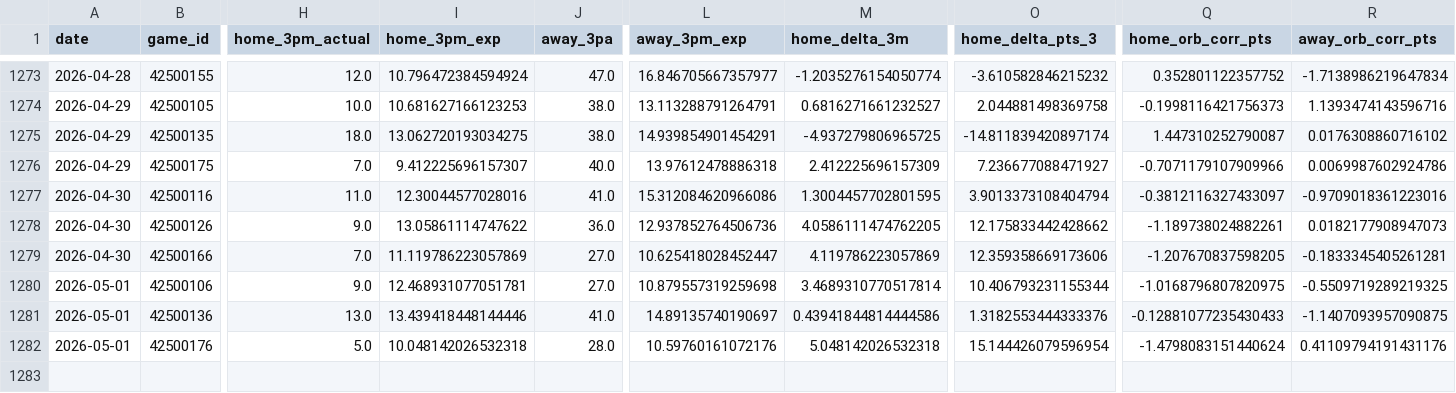
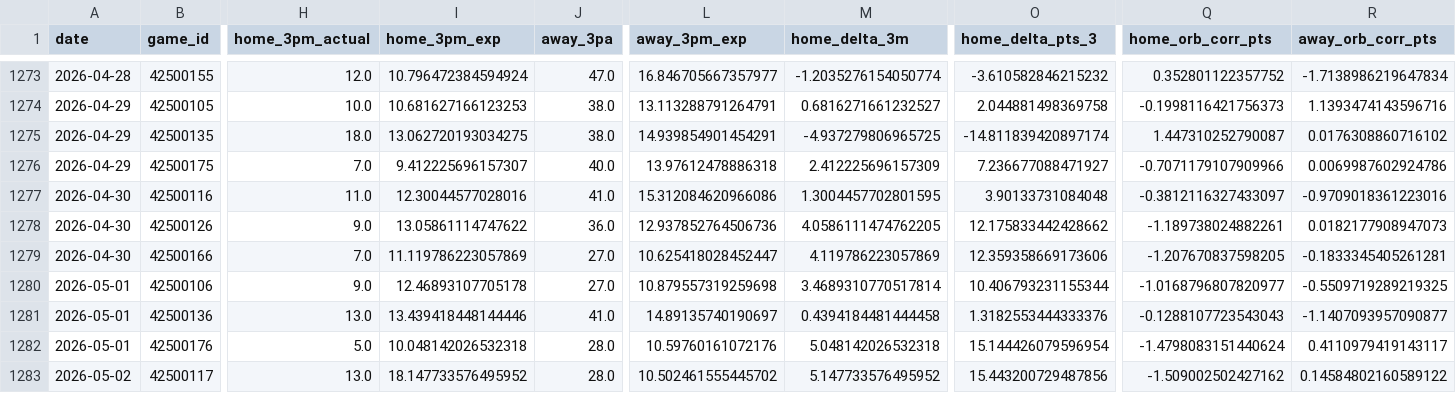
Before and after one commit to entropyisrude/nba-luck-adjustment, a CSV file: data/adjusted_games.csv, drawn as a sheet; only a part is shown, gaps mark what is left out; rows hold the shown columns only; the diff names each change by its address in the sheet, - before the commit and + after, or states it on an @@ line.

```diff
--- a/data/adjusted_games.csv
+++ b/data/adjusted_games.csv
-O1277 (home_delta_pts_3): 3.9013373108404794
+O1277 (home_delta_pts_3): 3.90133731084048
-I1280 (home_3pm_exp): 12.468931077051781
+I1280 (home_3pm_exp): 12.46893107705178
-Q1280 (home_orb_corr_pts): -1.0168796807820975
+Q1280 (home_orb_corr_pts): -1.0168796807820977
-M1281 (home_delta_3m): 0.43941844814444586
+M1281 (home_delta_3m): 0.4394184481444458
-Q1281 (home_orb_corr_pts): -0.12881077235430433
+Q1281 (home_orb_corr_pts): -0.1288107723543043
-R1281 (away_orb_corr_pts): -1.1407093957090875
+R1281 (away_orb_corr_pts): -1.1407093957090877
-R1282 (away_orb_corr_pts): 0.41109794191431176
+R1282 (away_orb_corr_pts): 0.4110979419143117
+row 1283: 2026-05-02 | 42500117 | 13.0 | 18.147733576495952 | 28.0 | 10.502461555445702 | 5.147733576495952 | 15.443200729487856 | -1.509002502427162 | 0.14584802160589122
```
Also changed, not shown: 2 other files.
